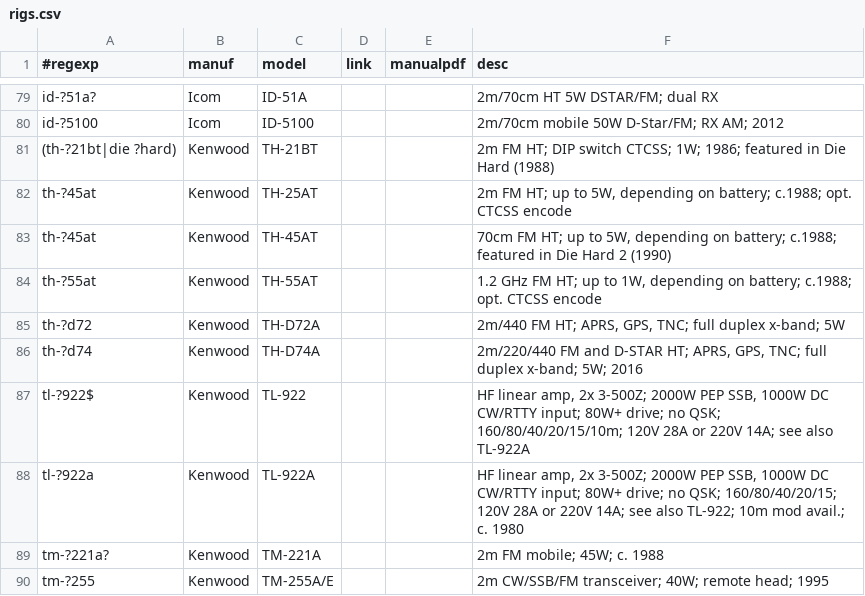
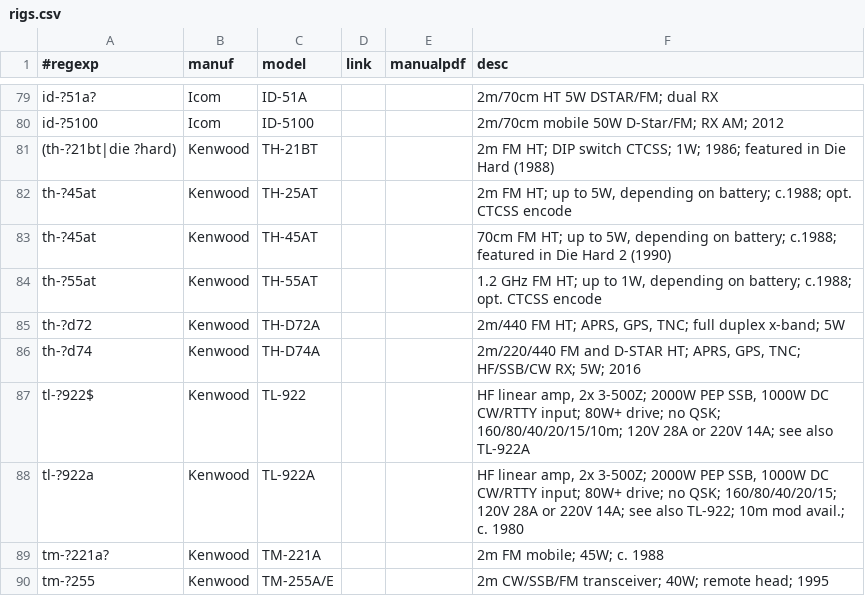
Before and after one commit to molo1134/rigs, a CSV file: rigs.csv, drawn as a sheet; only a part is shown, gaps mark what is left out.

Commit message:
Small correction of TH-D74 capabilities

```diff
--- a/rigs.csv
+++ b/rigs.csv
@@ -85,3 +85,3 @@ th-?55at,Kenwood,TH-55AT,,,"1.2 GHz FM HT; up to 1W, depending on battery; c.198
 th-?d72,Kenwood,TH-D72A,,,"2m/440 FM HT; APRS, GPS, TNC; full duplex x-band; 5W"
-th-?d74,Kenwood,TH-D74A,,,"2m/220/440 FM and D-STAR HT; APRS, GPS, TNC; full duplex x-band; 5W; 2016"
+th-?d74,Kenwood,TH-D74A,,,"2m/220/440 FM and D-STAR HT; APRS, GPS, TNC; HF/SSB/CW RX; 5W; 2016"
 tl-?922$,Kenwood,TL-922,,,"HF linear amp, 2x 3-500Z; 2000W PEP SSB, 1000W DC CW/RTTY input; 80W+ drive; no QSK; 160/80/40/20/15/10m; 120V 28A or 220V 14A; see also TL-922A"
```
